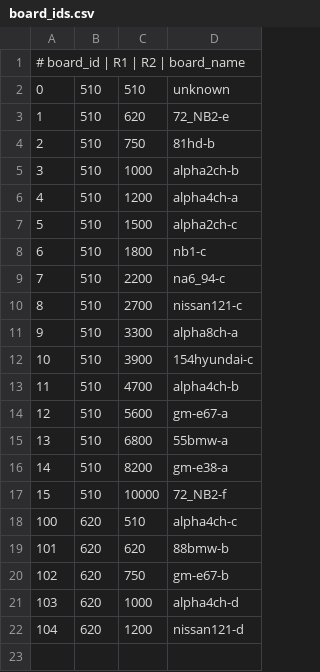
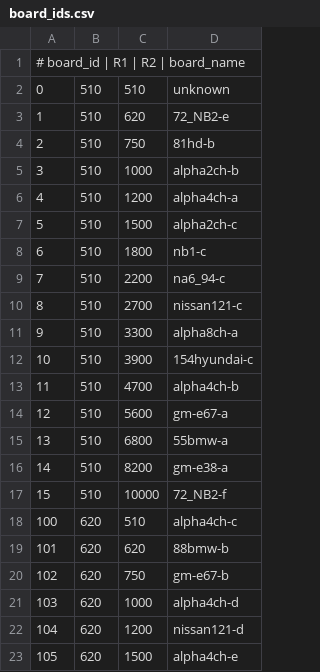
Before and after one commit to andreika-git/hellen-one, a CSV file: board_id/board_ids.csv, drawn as a sheet.

Commit message:
Board-ID for 4ch-e

```diff
--- a/board_id/board_ids.csv
+++ b/board_id/board_ids.csv
@@ -22 +22,2 @@
 "104","620","1200","nissan121-d"
+"105","620","1500","alpha4ch-e"
```
Also changed, not shown: 2 other files.
